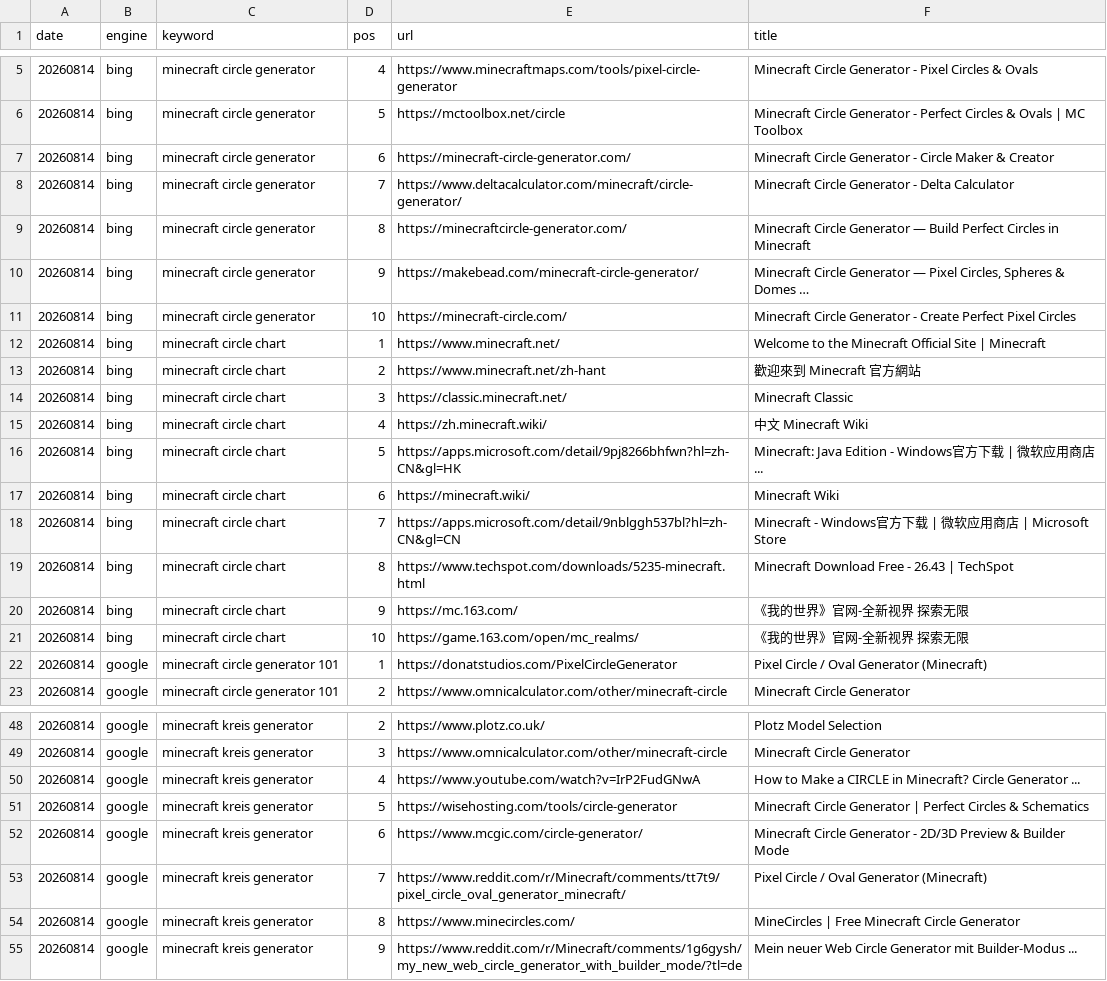
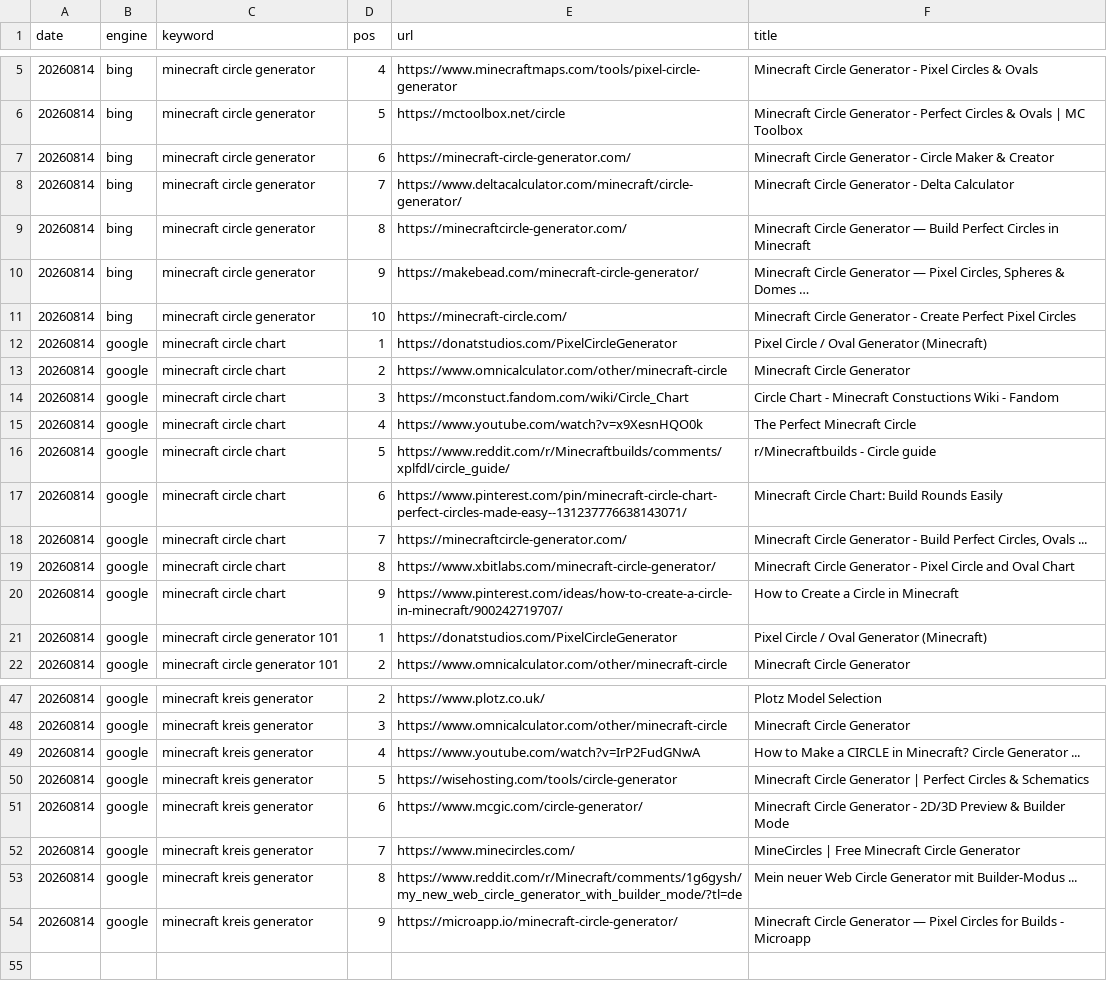
Before and after one commit to ywb-coder/Minecraft-Circle--Generator, a CSV file: docs/gsc/serp-detail-20260814.csv, drawn as a sheet; only a part is shown, gaps mark what is left out.

Commit message:
serp-check: add phase-2 site: presence probe — EN keywords already in Google candidate pool on day 2

```diff
--- a/docs/gsc/serp-detail-20260814.csv
+++ b/docs/gsc/serp-detail-20260814.csv
@@ -11,12 +11,11 @@
 20260814,bing,"minecraft circle generator",10,https://minecraft-circle.com/,"Minecraft Circle Generator - Create Perfect Pixel Circles"
-20260814,bing,"minecraft circle chart",1,https://www.minecraft.net/,"Welcome to the Minecraft Official Site | Minecraft"
-20260814,bing,"minecraft circle chart",2,https://www.minecraft.net/zh-hant,"歡迎來到 Minecraft 官方網站"
-20260814,bing,"minecraft circle chart",3,https://classic.minecraft.net/,"Minecraft Classic"
-20260814,bing,"minecraft circle chart",4,https://zh.minecraft.wiki/,"中文 Minecraft Wiki"
-20260814,bing,"minecraft circle chart",5,https://apps.microsoft.com/detail/9pj8266bhfwn?hl=zh-CN&gl=HK,"Minecraft: Java Edition - Windows官方下载 | 微软应用商店 ..."
-20260814,bing,"minecraft circle chart",6,https://minecraft.wiki/,"Minecraft Wiki"
-20260814,bing,"minecraft circle chart",7,https://apps.microsoft.com/detail/9nblggh537bl?hl=zh-CN&gl=CN,"Minecraft - Windows官方下载 | 微软应用商店 | Microsoft Store"
-20260814,bing,"minecraft circle chart",8,https://www.techspot.com/downloads/5235-minecraft.html,"Minecraft Download Free - 26.43 | TechSpot"
-20260814,bing,"minecraft circle chart",9,https://mc.163.com/,"《我的世界》官网-全新视界 探索无限"
-20260814,bing,"minecraft circle chart",10,https://game.163.com/open/mc_realms/,"《我的世界》官网-全新视界 探索无限"
+20260814,google,"minecraft circle chart",1,https://donatstudios.com/PixelCircleGenerator,"Pixel Circle / Oval Generator (Minecraft)"
+20260814,google,"minecraft circle chart",2,https://www.omnicalculator.com/other/minecraft-circle,"Minecraft Circle Generator"
+20260814,google,"minecraft circle chart",3,https://mconstuct.fandom.com/wiki/Circle_Chart,"Circle Chart - Minecraft Constuctions Wiki - Fandom"
+20260814,google,"minecraft circle chart",4,https://www.youtube.com/watch?v=x9XesnHQO0k,"The Perfect Minecraft Circle"
+20260814,google,"minecraft circle chart",5,https://www.reddit.com/r/Minecraftbuilds/comments/xplfdl/circle_guide/,"r/Minecraftbuilds - Circle guide"
+20260814,google,"minecraft circle chart",6,https://www.pinterest.com/pin/minecraft-circle-chart-perfect-circles-made-easy--131237776638143071/,"Minecraft Circle Chart: Build Rounds Easily"
+20260814,google,"minecraft circle chart",7,https://minecraftcircle-generator.com/,"Minecraft Circle Generator - Build Perfect Circles, Ovals ..."
+20260814,google,"minecraft circle chart",8,https://www.xbitlabs.com/minecraft-circle-generator/,"Minecraft Circle Generator - Pixel Circle and Oval Chart"
+20260814,google,"minecraft circle chart",9,https://www.pinterest.com/ideas/how-to-create-a-circle-in-minecraft/900242719707/,"How to Create a Circle in Minecraft"
 20260814,google,"minecraft circle generator 101",1,https://donatstudios.com/PixelCircleGenerator,"Pixel Circle / Oval Generator (Minecraft)"
@@ -52,4 +51,4 @@
 20260814,google,"minecraft kreis generator",6,https://www.mcgic.com/circle-generator/,"Minecraft Circle Generator - 2D/3D Preview & Builder Mode"
-20260814,google,"minecraft kreis generator",7,https://www.reddit.com/r/Minecraft/comments/tt7t9/pixel_circle_oval_generator_minecraft/,"Pixel Circle / Oval Generator (Minecraft)"
-20260814,google,"minecraft kreis generator",8,https://www.minecircles.com/,"MineCircles | Free Minecraft Circle Generator"
-20260814,google,"minecraft kreis generator",9,https://www.reddit.com/r/Minecraft/comments/1g6gysh/my_new_web_circle_generator_with_builder_mode/?tl=de,"Mein neuer Web Circle Generator mit Builder-Modus ..."
+20260814,google,"minecraft kreis generator",7,https://www.minecircles.com/,"MineCircles | Free Minecraft Circle Generator"
+20260814,google,"minecraft kreis generator",8,https://www.reddit.com/r/Minecraft/comments/1g6gysh/my_new_web_circle_generator_with_builder_mode/?tl=de,"Mein neuer Web Circle Generator mit Builder-Modus ..."
+20260814,google,"minecraft kreis generator",9,https://microapp.io/minecraft-circle-generator/,"Minecraft Circle Generator — Pixel Circles for Builds - Microapp"
```
Also changed, not shown: docs/gsc/serp-20260814.csv, 2 other files.
